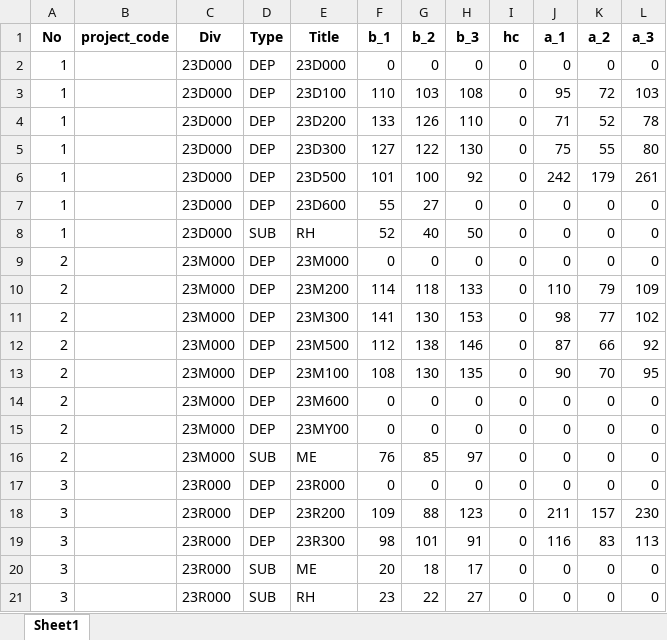
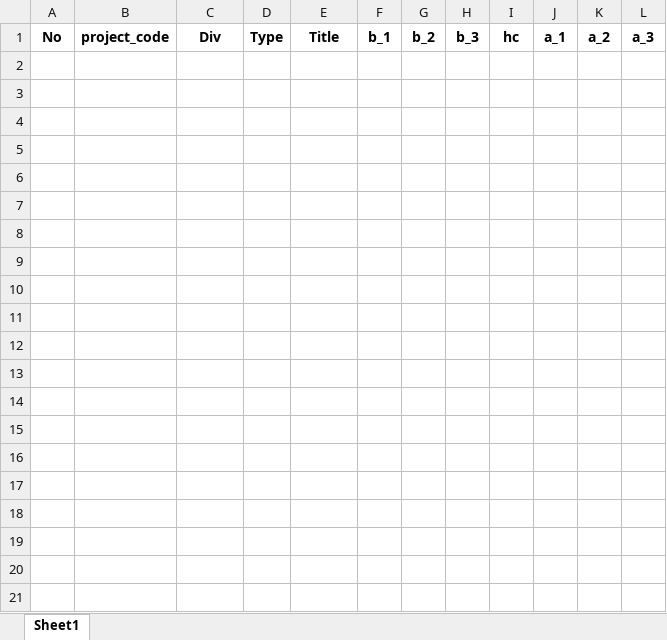
Before and after one commit to Ting6001/AzureVM, an Excel workbook: data/Utilization_Add1proj.xlsx, sheet Sheet1, drawn as a sheet; values as stored, in another font and other column widths than the file's, no borders; the diff names each change by its address in the sheet, - before the commit and + after, or states it on an @@ line.

```diff
--- a/data/Utilization_Add1proj.xlsx (sheet Sheet1)
+++ b/data/Utilization_Add1proj.xlsx (sheet Sheet1)
-row 2: 1 |  | 23D000 | DEP | 23D000 | 0 | 0 | 0 | 0 | 0 | 0 | 0
-row 3: 1 |  | 23D000 | DEP | 23D100 | 110 | 103 | 108 | 0 | 95 | 72 | 103
-row 4: 1 |  | 23D000 | DEP | 23D200 | 133 | 126 | 110 | 0 | 71 | 52 | 78
-row 5: 1 |  | 23D000 | DEP | 23D300 | 127 | 122 | 130 | 0 | 75 | 55 | 80
-row 6: 1 |  | 23D000 | DEP | 23D500 | 101 | 100 | 92 | 0 | 242 | 179 | 261
-row 7: 1 |  | 23D000 | DEP | 23D600 | 55 | 27 | 0 | 0 | 0 | 0 | 0
-row 8: 1 |  | 23D000 | SUB | RH | 52 | 40 | 50 | 0 | 0 | 0 | 0
-row 9: 2 |  | 23M000 | DEP | 23M000 | 0 | 0 | 0 | 0 | 0 | 0 | 0
-row 10: 2 |  | 23M000 | DEP | 23M200 | 114 | 118 | 133 | 0 | 110 | 79 | 109
-row 11: 2 |  | 23M000 | DEP | 23M300 | 141 | 130 | 153 | 0 | 98 | 77 | 102
-row 12: 2 |  | 23M000 | DEP | 23M500 | 112 | 138 | 146 | 0 | 87 | 66 | 92
-row 13: 2 |  | 23M000 | DEP | 23M100 | 108 | 130 | 135 | 0 | 90 | 70 | 95
-row 14: 2 |  | 23M000 | DEP | 23M600 | 0 | 0 | 0 | 0 | 0 | 0 | 0
-row 15: 2 |  | 23M000 | DEP | 23MY00 | 0 | 0 | 0 | 0 | 0 | 0 | 0
-row 16: 2 |  | 23M000 | SUB | ME | 76 | 85 | 97 | 0 | 0 | 0 | 0
-row 17: 3 |  | 23R000 | DEP | 23R000 | 0 | 0 | 0 | 0 | 0 | 0 | 0
-row 18: 3 |  | 23R000 | DEP | 23R200 | 109 | 88 | 123 | 0 | 211 | 157 | 230
-row 19: 3 |  | 23R000 | DEP | 23R300 | 98 | 101 | 91 | 0 | 116 | 83 | 113
-row 20: 3 |  | 23R000 | SUB | ME | 20 | 18 | 17 | 0 | 0 | 0 | 0
-row 21: 3 |  | 23R000 | SUB | RH | 23 | 22 | 27 | 0 | 0 | 0 | 0
```
Also changed, not shown: 9 other files.
